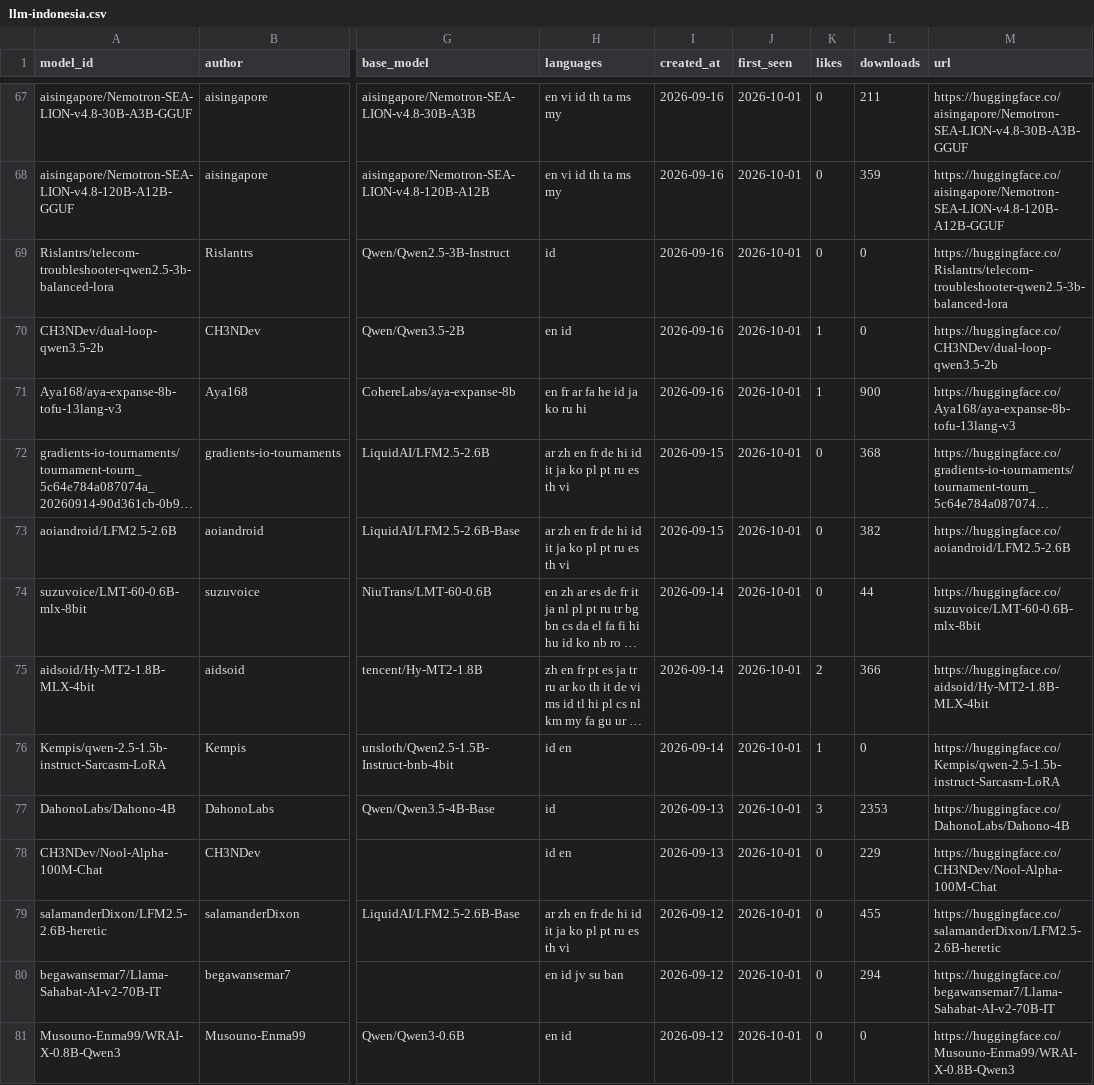
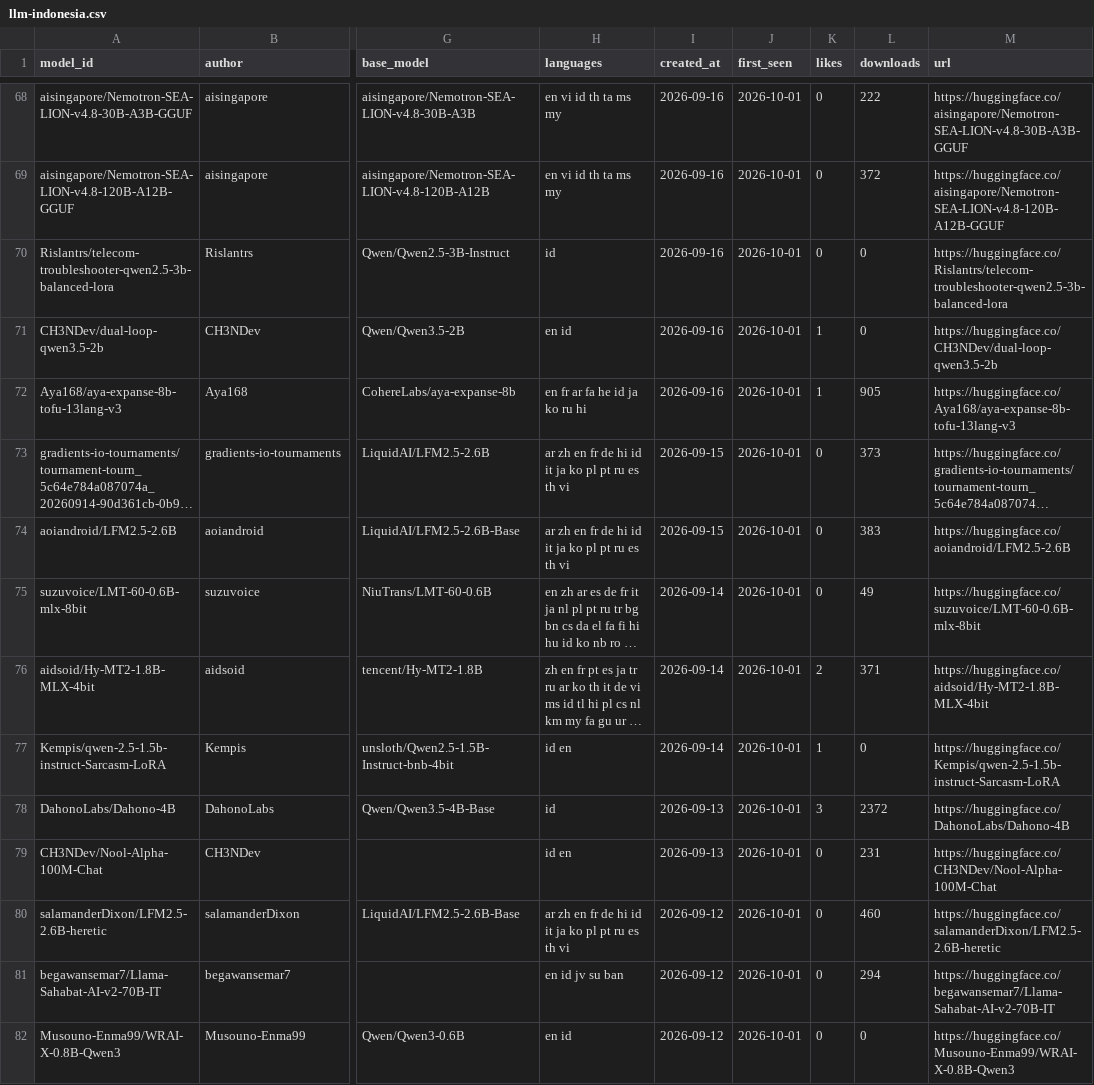
Before and after one commit to arielshakaramiro/hf-model-watcher, a CSV file: catalog/llm-indonesia.csv, drawn as a sheet; only a part is shown, gaps mark what is left out; long unchanged cells end in …; addresses are those after the commit; the diff covers the shown part only; the diff names each change by its address in the sheet, - before the commit and + after, or states it on an @@ line.

```diff
--- a/catalog/llm-indonesia.csv
+++ b/catalog/llm-indonesia.csv
-L68 (downloads): 211
+L68 (downloads): 222
-L69 (downloads): 359
+L69 (downloads): 372
-L72 (downloads): 900
+L72 (downloads): 905
-L73 (downloads): 368
+L73 (downloads): 373
-L74 (downloads): 382
+L74 (downloads): 383
-L75 (downloads): 44
+L75 (downloads): 49
-L76 (downloads): 366
+L76 (downloads): 371
-L78 (downloads): 2353
+L78 (downloads): 2372
-L79 (downloads): 229
+L79 (downloads): 231
-L80 (downloads): 455
+L80 (downloads): 460
```
Also changed, not shown: 1 added row and 63 edited cells elsewhere in this file, catalog/speech.csv, catalog/vision.csv, 2 other files.
